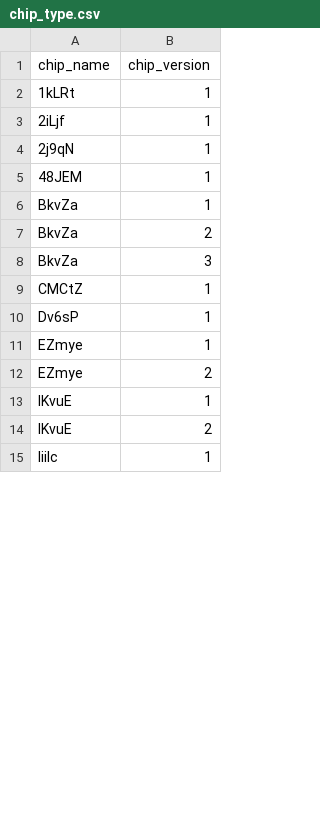
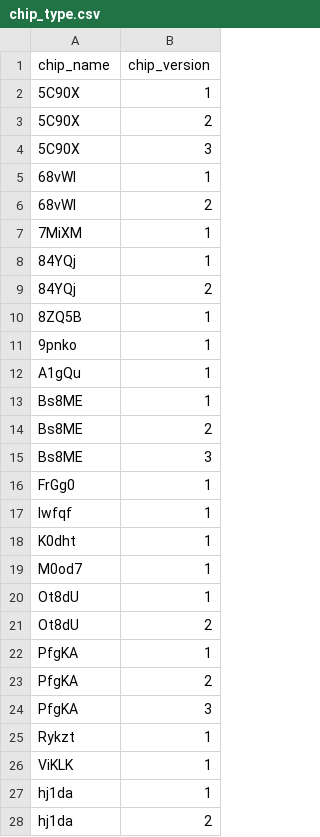
Before and after one commit to rsm-mec014/CSC3170-Database-Project, a CSV file: source/data_generation/dataset/chip_type.csv, drawn as a sheet; only a part is shown; the diff covers the shown part only.

Commit message:
Update data generation of schema operation, operation_type_with_chip_type and unify all data files to .csv

```diff
--- a/source/data_generation/dataset/chip_type.csv
+++ b/source/data_generation/dataset/chip_type.csv
@@ -1,15 +1,28 @@
 chip_name,chip_version
-1kLRt,1
-2iLjf,1
-2j9qN,1
-48JEM,1
-BkvZa,1
-BkvZa,2
-BkvZa,3
-CMCtZ,1
-Dv6sP,1
-EZmye,1
-EZmye,2
-IKvuE,1
-IKvuE,2
-IiiIc,1
+5C90X,1
+5C90X,2
+5C90X,3
+68vWl,1
+68vWl,2
+7MiXM,1
+84YQj,1
+84YQj,2
+8ZQ5B,1
+9pnko,1
+A1gQu,1
+Bs8ME,1
+Bs8ME,2
+Bs8ME,3
+FrGg0,1
+Iwfqf,1
+K0dht,1
+M0od7,1
+Ot8dU,1
+Ot8dU,2
+PfgKA,1
+PfgKA,2
+PfgKA,3
+Rykzt,1
+ViKLK,1
+hj1da,1
+hj1da,2
```
Also changed, not shown: 4 added rows, 17 removed rows and 9 edited cells elsewhere in this file, source/data_generation/dataset/chip.csv, source/data_generation/dataset/package.csv, 5 other files.
